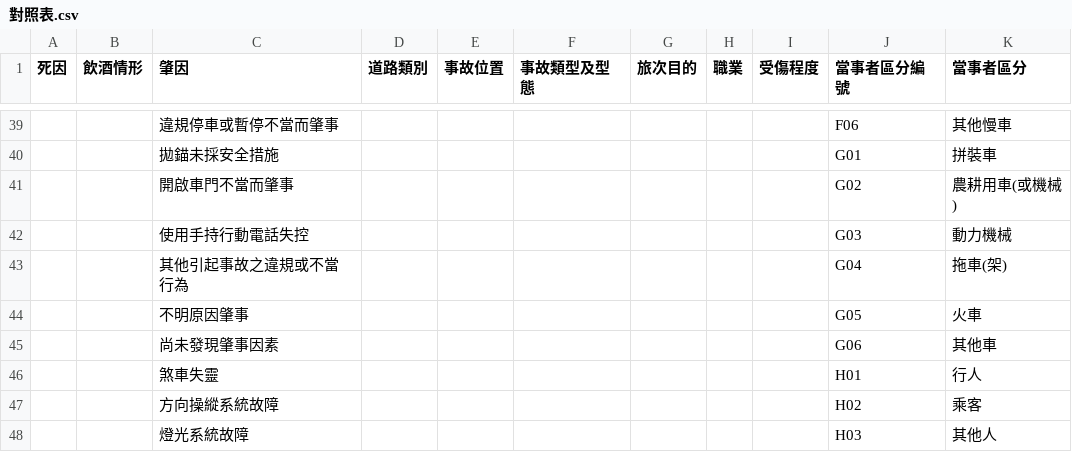
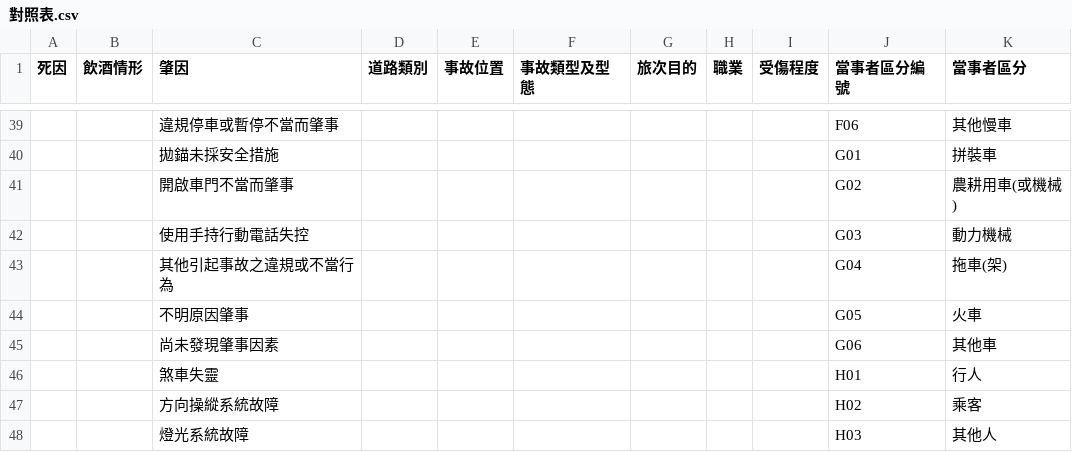
Before and after one commit to liaojung/practice, a CSV file: 對照表.csv, drawn as a sheet; only a part is shown, gaps mark what is left out.

Commit message:
Update 對照表.csv

```diff
--- a/對照表.csv
+++ b/對照表.csv
@@ -42,3 +42,3 @@
 ,,使用手持行動電話失控,,,,,,,G03,動力機械
-,,其他引起事故之違規或不當 行為,,,,,,,G04,拖車(架)
+,,其他引起事故之違規或不當行為,,,,,,,G04,拖車(架)
 ,,不明原因肇事,,,,,,,G05,火車
```
